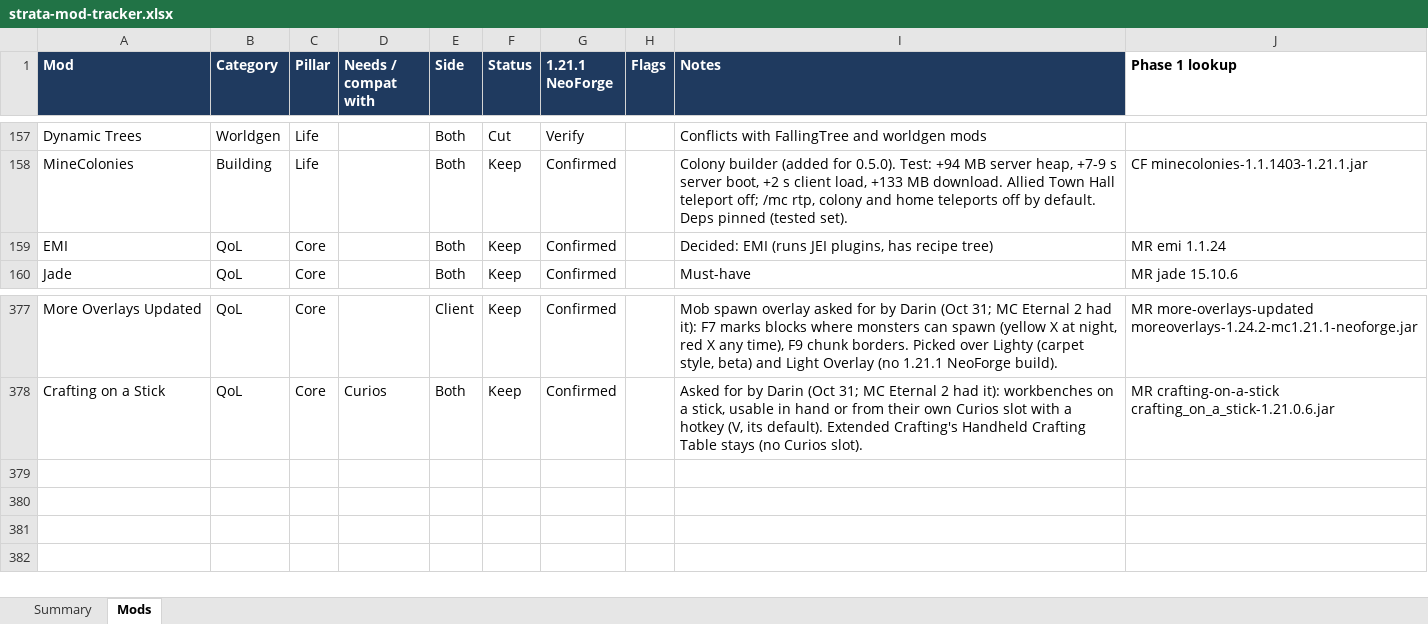
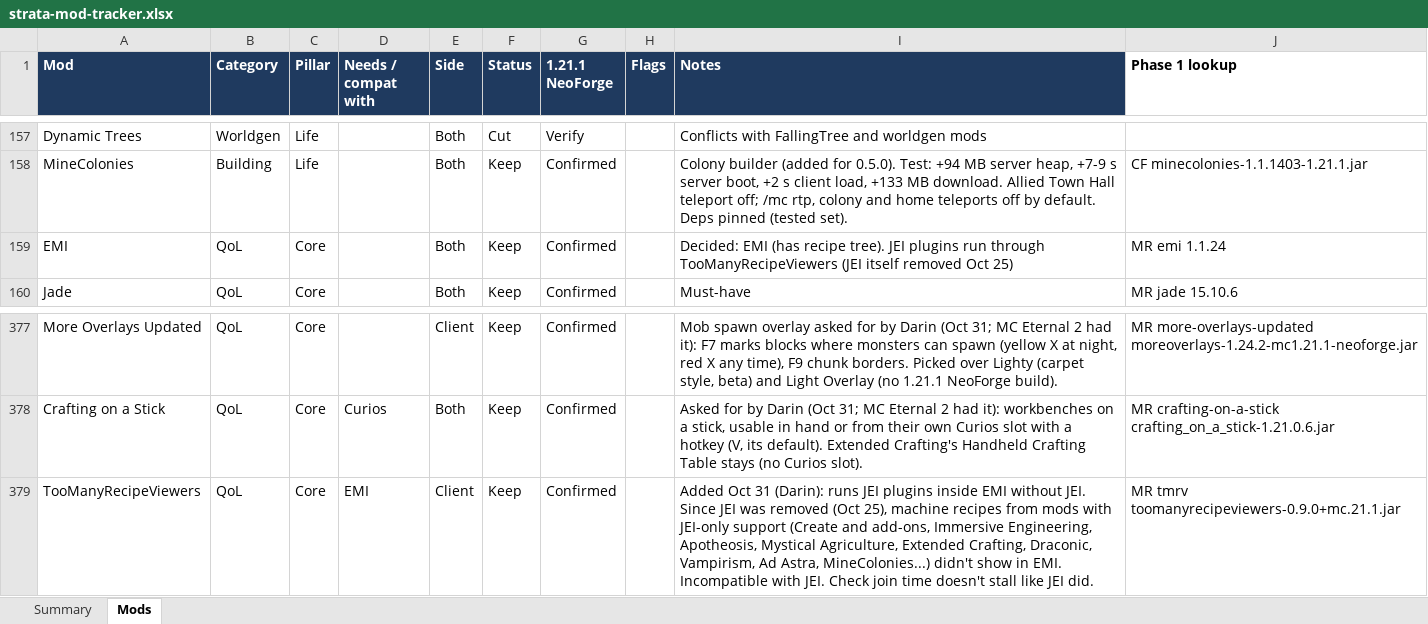
Before and after one commit to Darin-Barth/strata, an Excel workbook: docs/strata-mod-tracker.xlsx, sheet Mods, drawn as a sheet; only a part is shown, gaps mark what is left out; values as stored, in another font and other column widths than the file's, no borders; conditional formats not drawn; the diff names each change by its address in the sheet, - before the commit and + after, or states it on an @@ line.

```diff
--- a/docs/strata-mod-tracker.xlsx (sheet Mods)
+++ b/docs/strata-mod-tracker.xlsx (sheet Mods)
-I159 (Notes): Decided: EMI (runs JEI plugins, has recipe tree)
+I159 (Notes): Decided: EMI (has recipe tree). JEI plugins run through TooManyRecipeViewers (JEI itself removed Oct 25)
+row 379: TooManyRecipeViewers | QoL | Core | EMI | Client | Keep | Confirmed |  | Added Oct 31 (Darin): runs JEI plugins inside EMI without JEI. Since JEI was removed (Oct 25), machine recipes from mods with JEI-only support (Create and add-ons, Immersive Engineering, Apotheosis, Mystical Agriculture, Extended Crafting, Draconic, Vampirism, Ad Astra, MineColonies...) didn't show in EMI. Incompatible with JEI. Check join time doesn't stall like JEI did. | MR tmrv toomanyrecipeviewers-0.9.0+mc.21.1.jar
```
Also changed, not shown: 6 other files.
